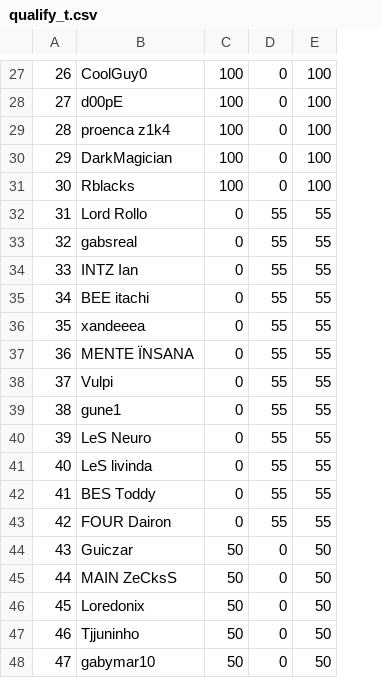
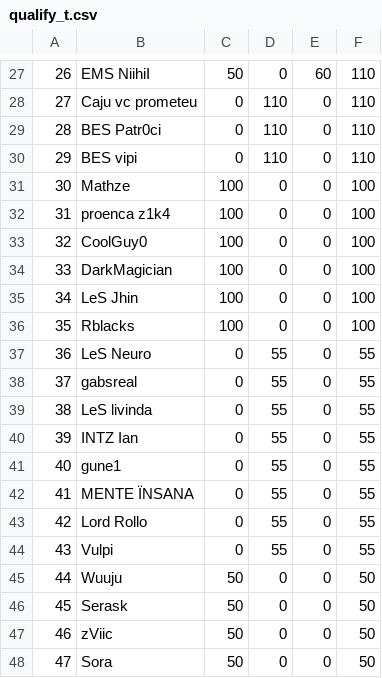
Before and after one commit to arthurslins/tft_agua, a CSV file: qualify_t.csv, drawn as a sheet; only a part is shown, gaps mark what is left out; addresses are those after the commit; the diff covers the shown part only; the diff names each change by its address in the sheet, - before the commit and + after, or states it on an @@ line.

```diff
--- a/qualify_t.csv
+++ b/qualify_t.csv
+column E, rows 27-48: 60 | 0 | 0 | 0 | 0 | 0 | 0 | 0 | 0 | 0 | 0 | 0 | 0 | 0 | 0 | 0 | 0 | 0 | 0 | 0 | 0 | 0
-B27: CoolGuy0
+B27: EMS NiihiI
-C27: 100
+C27: 50
-F27:F30: 100
+F27:F30: 110
-B28: d00pE
+B28: Caju vc prometeu
-C28:C30: 100
+C28:C30: 0
-D28:D30: 0
+D28:D30: 110
-B29: proenca z1k4
+B29: BES Patr0ci
-B30: DarkMagician
+B30: BES vipi
-B31: Rblacks
+B31: Mathze
-B32: Lord Rollo
+B32: proenca z1k4
-C32:C36: 0
+C32:C36: 100
-D32:D36: 55
+D32:D36: 0
-F32:F36: 55
+F32:F36: 100
-B33: gabsreal
+B33: CoolGuy0
-B34: INTZ Ian
+B34: DarkMagician
-B35: BEE itachi
+B35: LeS Jhin
-B36: xandeeea
+B36: Rblacks
-B37: MENTE ÏNSANA
+B37: LeS Neuro
-B38: Vulpi
+B38: gabsreal
-B39: gune1
+B39: LeS livinda
-B40: LeS Neuro
+B40: INTZ Ian
-B41: LeS livinda
+B41: gune1
-B42: BES Toddy
+B42: MENTE ÏNSANA
-B43: FOUR Dairon
+B43: Lord Rollo
-B44: Guiczar
+B44: Vulpi
-C44: 50
+C44: 0
-D44: 0
+D44: 55
-F44: 50
+F44: 55
-B45: MAIN ZeCksS
+B45: Wuuju
-B46: Loredonix
+B46: Serask
-B47: Tjjuninho
+B47: zViic
-B48: gabymar10
+B48: Sora
```
Also changed, not shown: 5 added rows, 5 removed rows and 63 edited cells elsewhere in this file, parcialBR1.csv, 3 other files.
